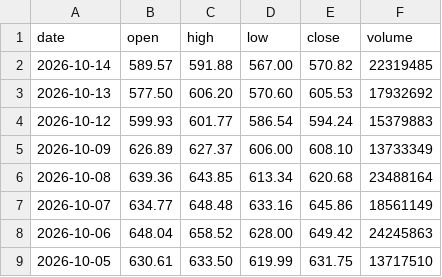
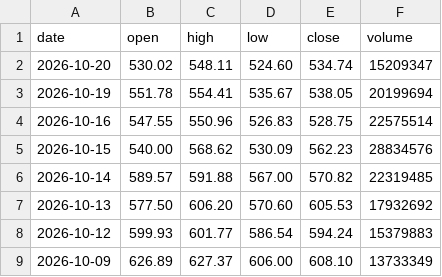
Before and after one commit to Quarstar/investment-journal, a CSV file: data/daily_2026-10-14/AMD.csv, drawn as a sheet; only a part is shown; the shorter side is filled out with more unchanged rows.

```diff
--- a/data/daily_2026-10-14/AMD.csv
+++ b/data/daily_2026-10-14/AMD.csv
@@ -1,2 +1,6 @@
 date,open,high,low,close,volume
+2026-10-20,530.02,548.11,524.60,534.74,15209347
+2026-10-19,551.78,554.41,535.67,538.05,20199694
+2026-10-16,547.55,550.96,526.83,528.75,22575514
+2026-10-15,540.00,568.62,530.09,562.23,28834576
 2026-10-14,589.57,591.88,567.00,570.82,22319485
```
Also changed, not shown: data/daily_2026-10-14/AVGO.csv, data/daily_2026-10-14/GOOGL.csv, 21 other files.
